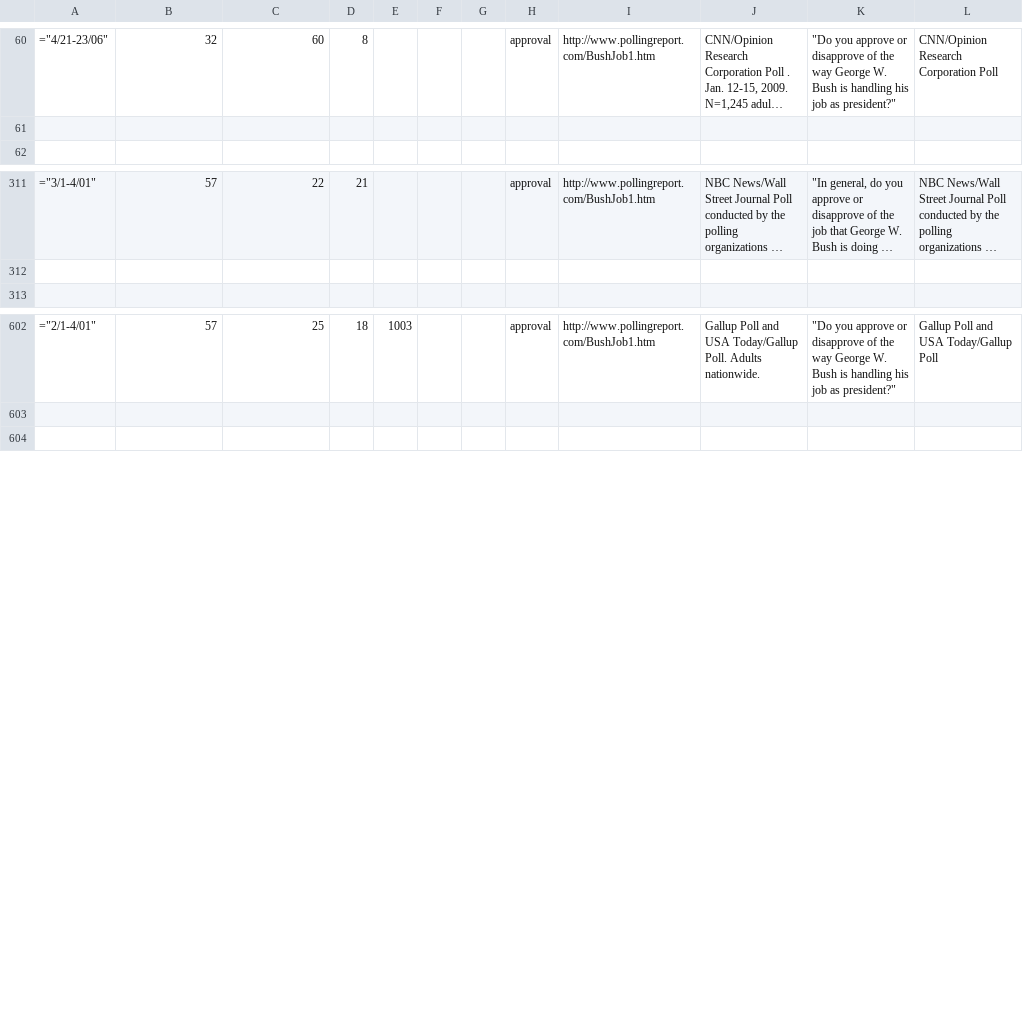
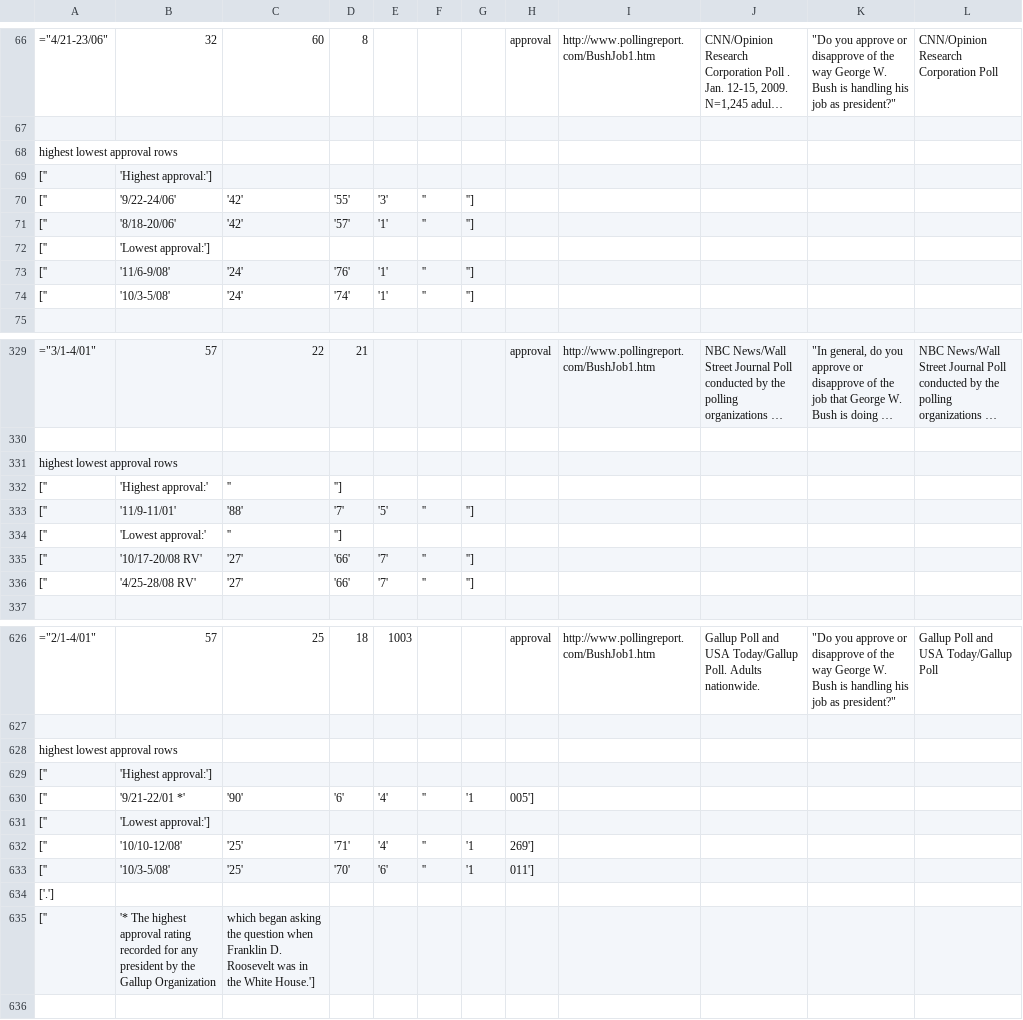
Before and after one commit to AlJohri/pollingreport-scraper, a CSV file: parsed/BushJob1.htm.csv, drawn as a sheet; only a part is shown, gaps mark what is left out; long unchanged cells end in …; the diff covers the shown part only; the diff names each change by its address in the sheet, - before the commit and + after, or states it on an @@ line.

```diff
--- a/parsed/BushJob1.htm.csv
+++ b/parsed/BushJob1.htm.csv
+row 68: highest lowest approval rows
+row 69: ['' | 'Highest approval:']
+row 70: ['' | '9/22-24/06' | '42' | '55' | '3' | '' | '']
+row 71: ['' | '8/18-20/06' | '42' | '57' | '1' | '' | '']
+row 72: ['' | 'Lowest approval:']
+row 73: ['' | '11/6-9/08' | '24' | '76' | '1' | '' | '']
+row 74: ['' | '10/3-5/08' | '24' | '74' | '1' | '' | '']
+row 331: highest lowest approval rows
+row 332: ['' | 'Highest approval:' | '' | '']
+row 333: ['' | '11/9-11/01' | '88' | '7' | '5' | '' | '']
+row 334: ['' | 'Lowest approval:' | '' | '']
+row 335: ['' | '10/17-20/08 RV' | '27' | '66' | '7' | '' | '']
+row 336: ['' | '4/25-28/08 RV' | '27' | '66' | '7' | '' | '']
+row 628: highest lowest approval rows
+row 629: ['' | 'Highest approval:']
+row 630: ['' | '9/21-22/01 *' | '90' | '6' | '4' | '' | '1 | 005']
+row 631: ['' | 'Lowest approval:']
+row 632: ['' | '10/10-12/08' | '25' | '71' | '4' | '' | '1 | 269']
+row 633: ['' | '10/3-5/08' | '25' | '70' | '6' | '' | '1 | 011']
+row 634: ['.']
+row 635: ['' | '* The highest approval rating recorded for any president by the Gallup Organization | which began asking the question when Franklin D. Roosevelt was in the White House.']
```
Also changed, not shown: 17 added rows elsewhere in this file, parsed/A-B.htm.csv, parsed/S-Z.htm.csv, 10 other files.
